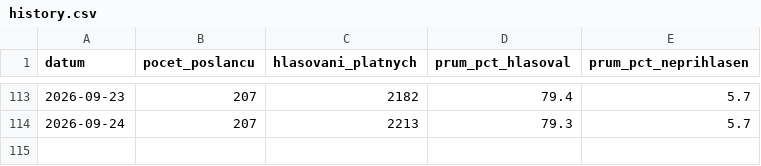
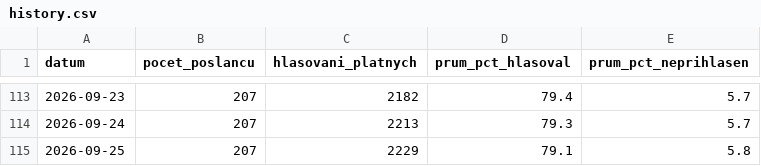
Before and after one commit to davidrynes/psp-hlasovani, a CSV file: data/history.csv, drawn as a sheet; only a part is shown, gaps mark what is left out.

```diff
--- a/data/history.csv
+++ b/data/history.csv
@@ -114 +114,2 @@ datum,pocet_poslancu,hlasovani_platnych,prum_pct_hlasoval,prum_pct_neprihlasen
 2026-09-24,207,2213,79.3,5.7
+2026-09-25,207,2229,79.1,5.8
```
Also changed, not shown: 57 other files.
